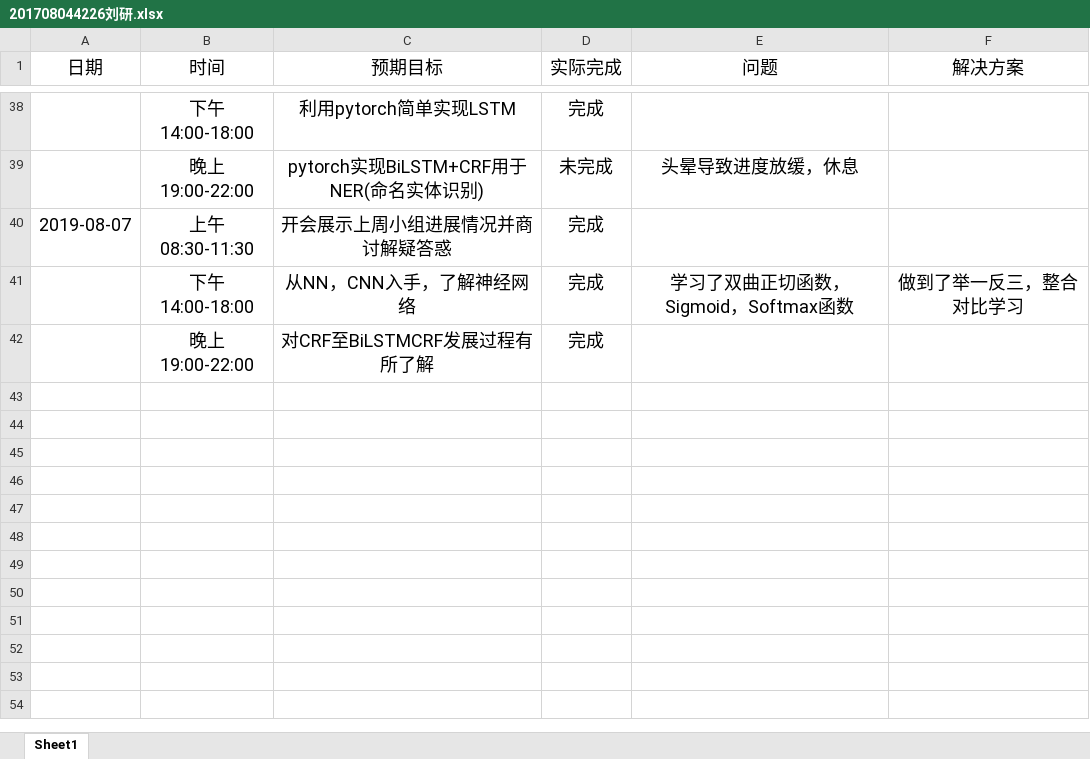
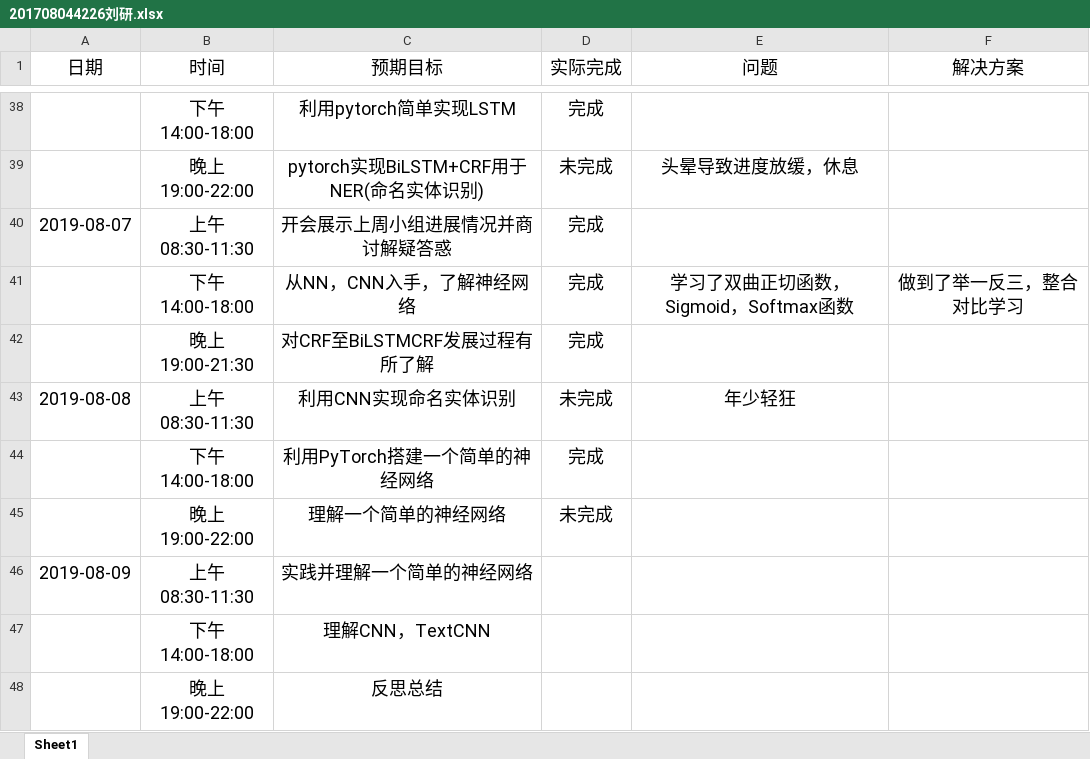
Before and after one commit to ly934060690/nlp_entity, an Excel workbook: doc/log/201708044226刘研.xlsx, sheet Sheet1, drawn as a sheet; only a part is shown, gaps mark what is left out; values as stored, in another font and other column widths than the file's, no borders; the diff names each change by its address in the sheet, - before the commit and + after, or states it on an @@ line.

Commit message:
Update 201708044226刘研.xlsx

```diff
--- a/doc/log/201708044226刘研.xlsx (sheet Sheet1)
+++ b/doc/log/201708044226刘研.xlsx (sheet Sheet1)
-B42 (时间): 晚上19:00-22:00
+B42 (时间): 晚上19:00-21:30
+row 43: 2019-08-08 | 上午08:30-11:30 | 利用CNN实现命名实体识别 | 未完成 | 年少轻狂
+row 44:  | 下午14:00-18:00 | 利用PyTorch搭建一个简单的神经网络 | 完成
+row 45:  | 晚上19:00-22:00 | 理解一个简单的神经网络 | 未完成
+row 46: 2019-08-09 | 上午08:30-11:30 | 实践并理解一个简单的神经网络
+row 47:  | 下午14:00-18:00 | 理解CNN，TextCNN
+row 48:  | 晚上19:00-22:00 | 反思总结
```
